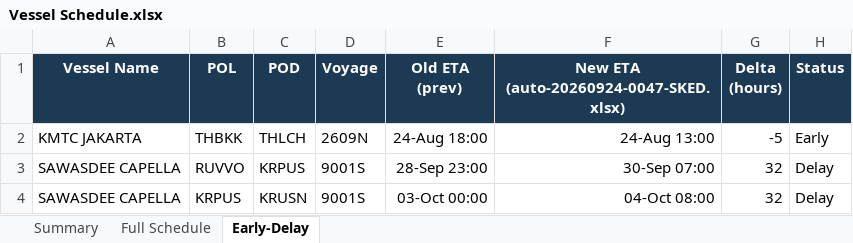
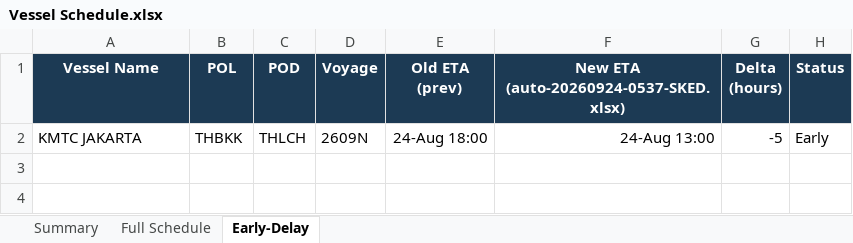
Before and after one commit to sirichai1265/heung-a-sked, an Excel workbook: Vessel Schedule.xlsx, sheet Early-Delay, drawn as a sheet; values as stored, in another font and other column widths than the file's, no borders; the diff names each change by its address in the sheet, - before the commit and + after, or states it on an @@ line.

```diff
--- a/Vessel Schedule.xlsx (sheet Early-Delay)
+++ b/Vessel Schedule.xlsx (sheet Early-Delay)
-F1: New ETA (auto-20260924-0047-SKED.xlsx)
+F1: New ETA (auto-20260924-0537-SKED.xlsx)
-row 3: SAWASDEE CAPELLA | RUVVO | KRPUS | 9001S | 28-Sep 23:00 | 30-Sep 07:00 | 32 | Delay
-row 4: SAWASDEE CAPELLA | KRPUS | KRUSN | 9001S | 03-Oct 00:00 | 04-Oct 08:00 | 32 | Delay
```
Also changed, not shown: sheet Summary, sked_current.xlsx, 4 other files.
